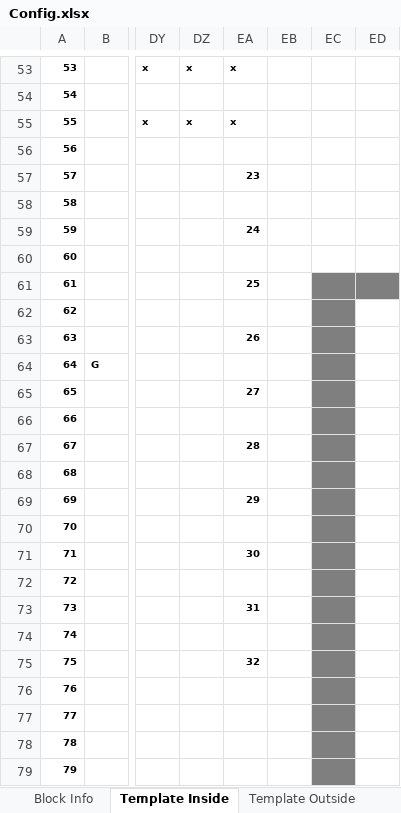
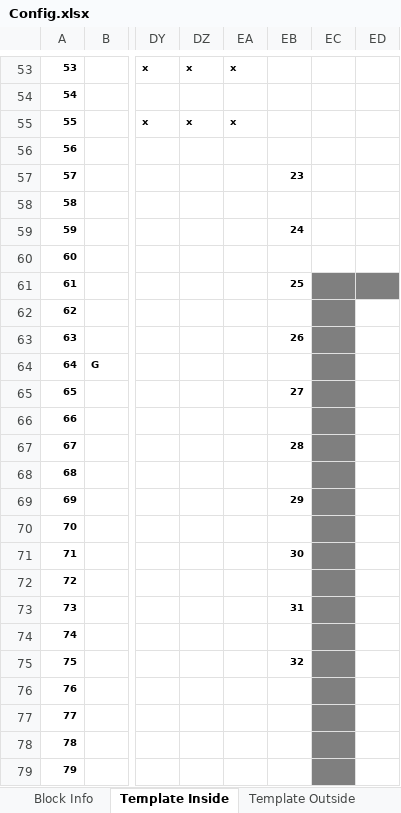
Before and after one commit to Wanarut/Commencement, an Excel workbook: Config.xlsx, sheet Template Inside, drawn as a sheet; only a part is shown, gaps mark what is left out; values as stored, in another font and other column widths than the file's, no borders; the diff names each change by its address in the sheet, - before the commit and + after, or states it on an @@ line.

```diff
--- a/Config.xlsx (sheet Template Inside)
+++ b/Config.xlsx (sheet Template Inside)
-EA57: 23
+EA57: (empty)
-EB57: (empty)
+EB57: 23
-EA59: 24
+EA59: (empty)
-EB59: (empty)
+EB59: 24
-EA61: 25
+EA61: (empty)
-EB61: (empty)
+EB61: 25
-EA63: 26
+EA63: (empty)
-EB63: (empty)
+EB63: 26
-EA65: 27
+EA65: (empty)
-EB65: (empty)
+EB65: 27
-EA67: 28
+EA67: (empty)
-EB67: (empty)
+EB67: 28
-EA69: 29
+EA69: (empty)
-EB69: (empty)
+EB69: 29
-EA71: 30
+EA71: (empty)
-EB71: (empty)
+EB71: 30
-EA73: 31
+EA73: (empty)
-EB73: (empty)
+EB73: 31
-EA75: 32
+EA75: (empty)
-EB75: (empty)
+EB75: 32
```
Also changed, not shown: sheet Template Filled Morning, sheet Block Info, sheet Template Outside, sheet Seat Summary, sheet Seat Config, List.xlsx, Order.xlsx, 2 other files.
